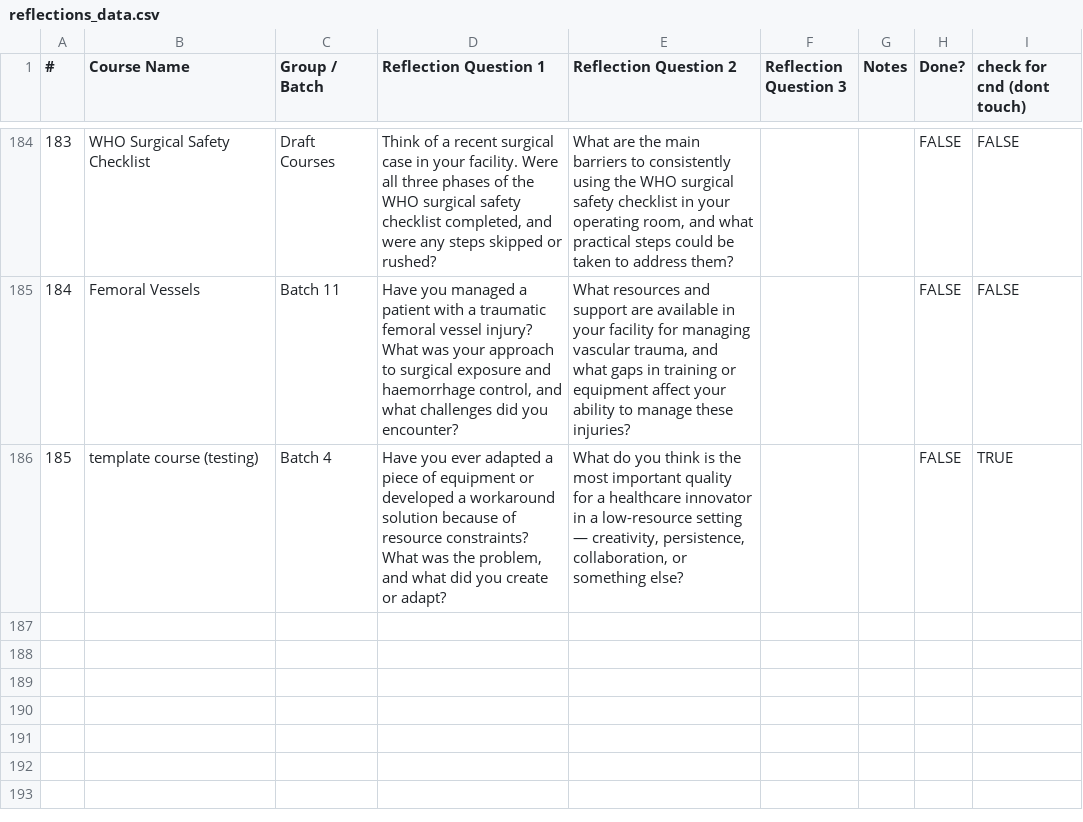
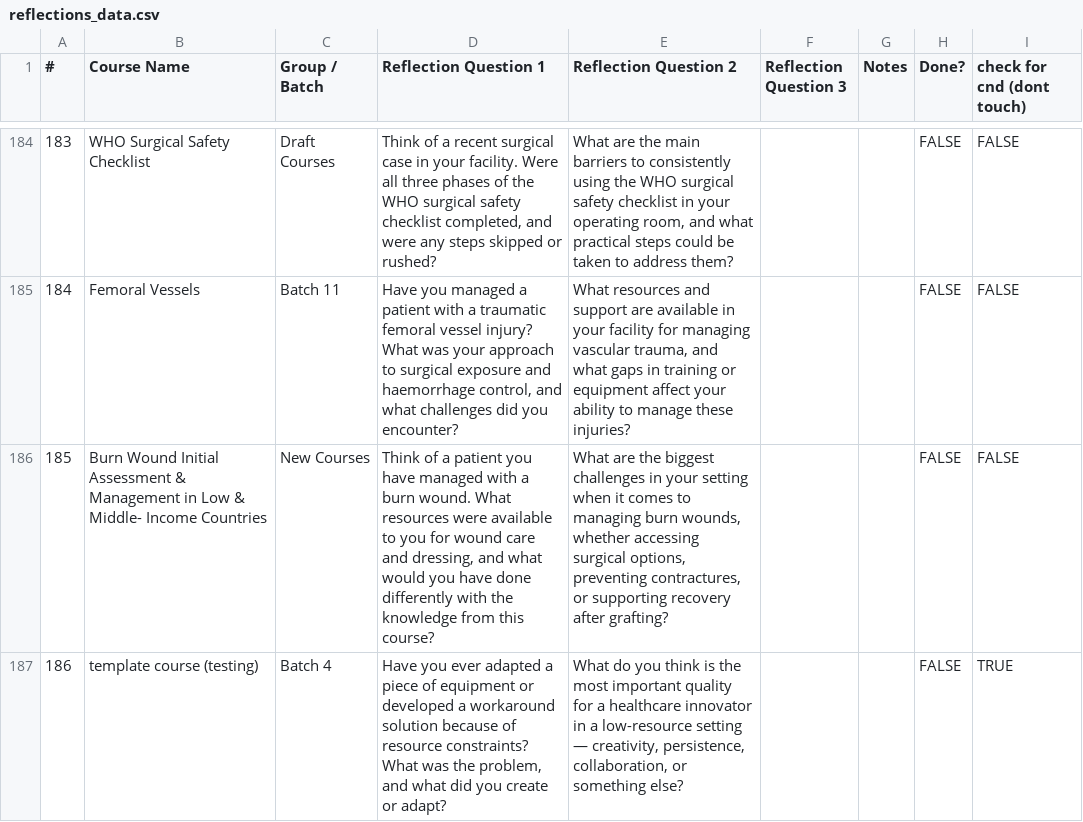
Before and after one commit to codendesigner-hash/cnd-surg-refl-at-4784, a CSV file: reflections_data.csv, drawn as a sheet; only a part is shown, gaps mark what is left out; addresses are those after the commit; the diff names each change by its address in the sheet, - before the commit and + after, or states it on an @@ line.

```diff
--- a/reflections_data.csv
+++ b/reflections_data.csv
+row 186: 185 | Burn Wound Initial Assessment & Management in Low & Middle- Income Countries | New Courses | Think of a patient you have managed with a burn wound. What resources were available to you for wound care and dressing, and what would you have done differently with the knowledge from this course? | What are the biggest challenges in your setting when it comes to managing burn wounds, whether accessing surgical options, preventing contractures, or supporting recovery after grafting? |  |  | FALSE | FALSE
@@ column A (#) renumbered from row 187 down @@
```
